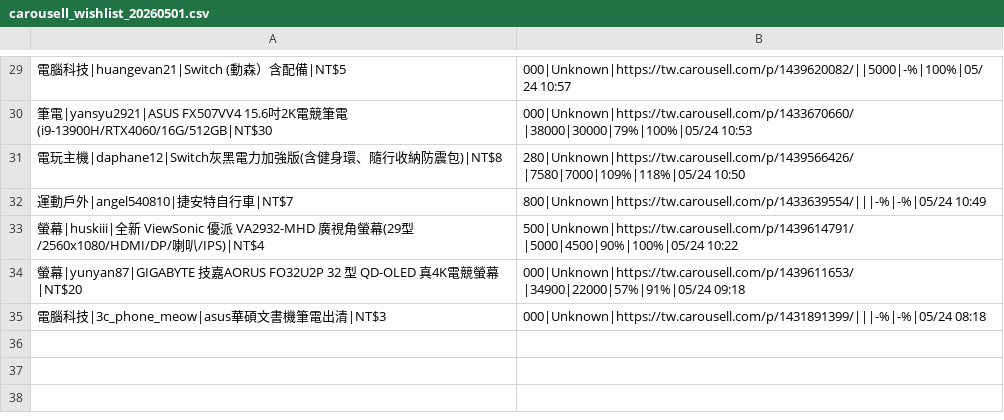
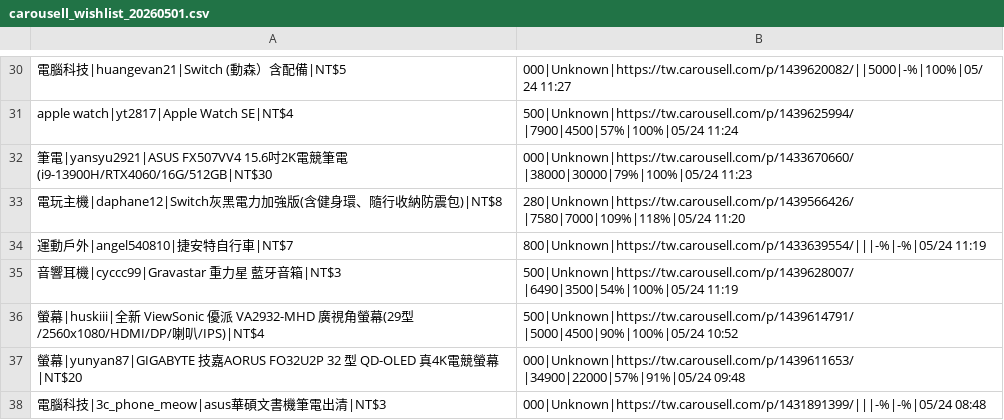
Before and after one commit to yangnim21029/cheap-product, a CSV file: carousell_wishlist_20260501.csv, drawn as a sheet; only a part is shown, gaps mark what is left out; addresses are those after the commit; the diff covers the shown part only; the diff names each change by its address in the sheet, - before the commit and + after, or states it on an @@ line.

```diff
--- a/carousell_wishlist_20260501.csv
+++ b/carousell_wishlist_20260501.csv
-B30: 000|Unknown|https://tw.carousell.com/p/1439620082/||5000|-%|100%|05/24 10:57
+B30: 000|Unknown|https://tw.carousell.com/p/1439620082/||5000|-%|100%|05/24 11:27
+row 31: apple watch|yt2817|Apple Watch SE|NT$4 | 500|Unknown|https://tw.carousell.com/p/1439625994/|7900|4500|57%|100%|05/24 11:24
-B32: 000|Unknown|https://tw.carousell.com/p/1433670660/|38000|30000|79%|100%|05/24 10:53
+B32: 000|Unknown|https://tw.carousell.com/p/1433670660/|38000|30000|79%|100%|05/24 11:23
-B33: 280|Unknown|https://tw.carousell.com/p/1439566426/|7580|7000|109%|118%|05/24 10:50
+B33: 280|Unknown|https://tw.carousell.com/p/1439566426/|7580|7000|109%|118%|05/24 11:20
-B34: 800|Unknown|https://tw.carousell.com/p/1433639554/|||-%|-%|05/24 10:49
+B34: 800|Unknown|https://tw.carousell.com/p/1433639554/|||-%|-%|05/24 11:19
+row 35: 音響耳機|cyccc99|Gravastar 重力星 藍牙音箱|NT$3 | 500|Unknown|https://tw.carousell.com/p/1439628007/|6490|3500|54%|100%|05/24 11:19
-B36: 500|Unknown|https://tw.carousell.com/p/1439614791/|5000|4500|90%|100%|05/24 10:22
+B36: 500|Unknown|https://tw.carousell.com/p/1439614791/|5000|4500|90%|100%|05/24 10:52
-B37: 000|Unknown|https://tw.carousell.com/p/1439611653/|34900|22000|57%|91%|05/24 09:18
+B37: 000|Unknown|https://tw.carousell.com/p/1439611653/|34900|22000|57%|91%|05/24 09:48
-B38: 000|Unknown|https://tw.carousell.com/p/1431891399/|||-%|-%|05/24 08:18
+B38: 000|Unknown|https://tw.carousell.com/p/1431891399/|||-%|-%|05/24 08:48
```
Also changed, not shown: 4 added rows, 3 removed rows and 22 edited cells elsewhere in this file, 7 other files.
